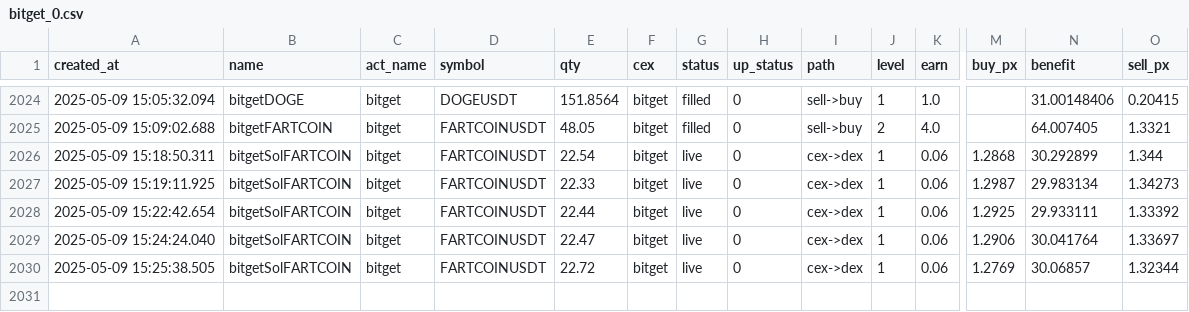
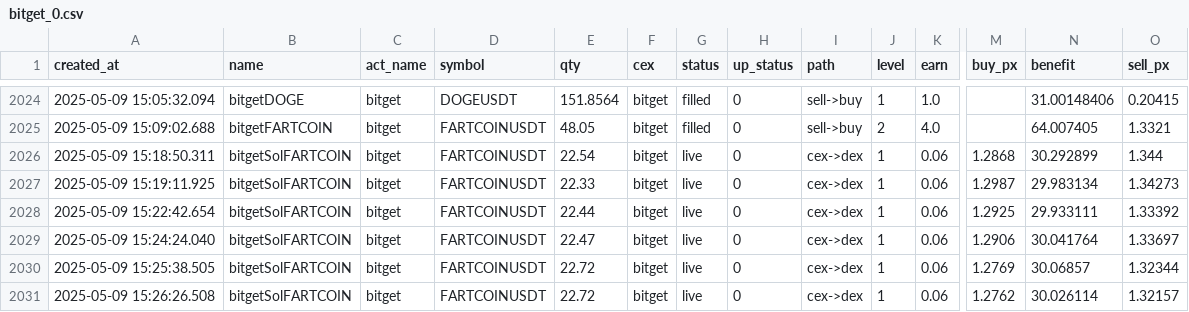
Before and after one commit to txnj/data, a CSV file: bitget_0.csv, drawn as a sheet; only a part is shown, gaps mark what is left out; rows hold the shown columns only; the diff names each change by its address in the sheet, - before the commit and + after, or states it on an @@ line.

Commit message:
auto-sync

```diff
--- a/bitget_0.csv
+++ b/bitget_0.csv
+row 2031: 2025-05-09 15:26:26.508 | bitgetSolFARTCOIN | bitget | FARTCOINUSDT | 22.72 | bitget | live | 0 | cex->dex | 1 | 0.06 | 1.2762 | 30.026114 | 1.32157
```
